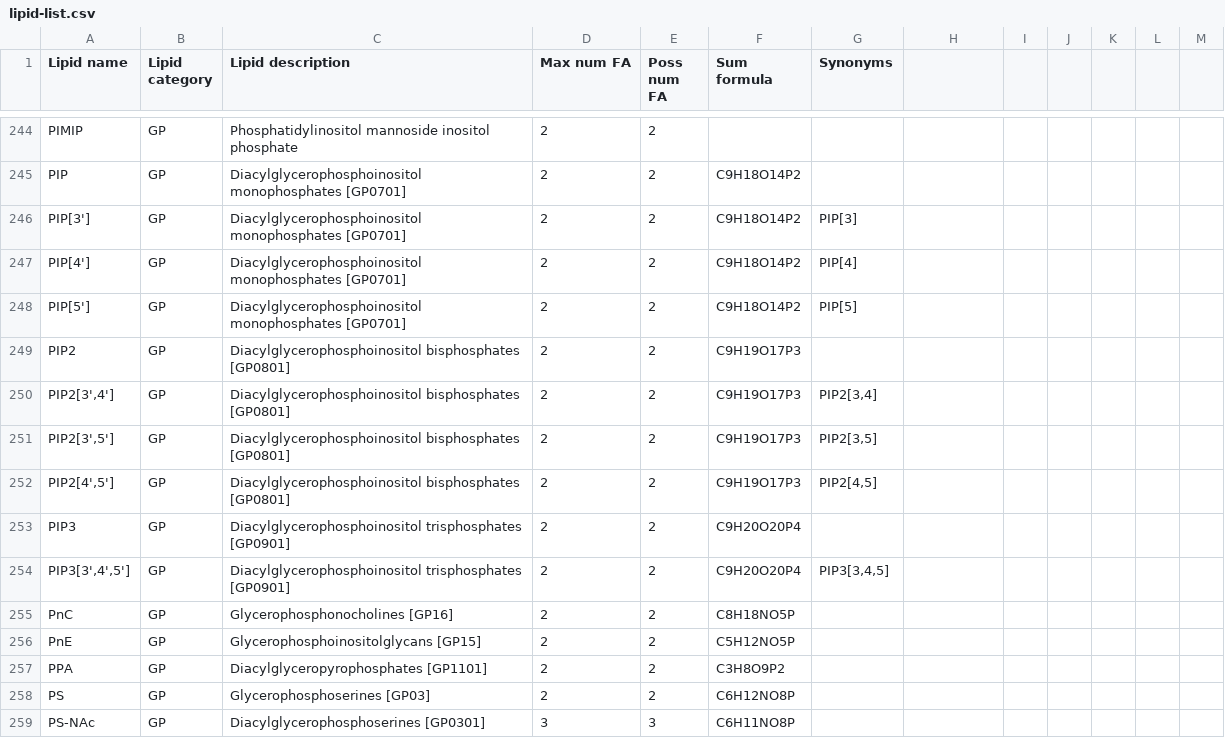
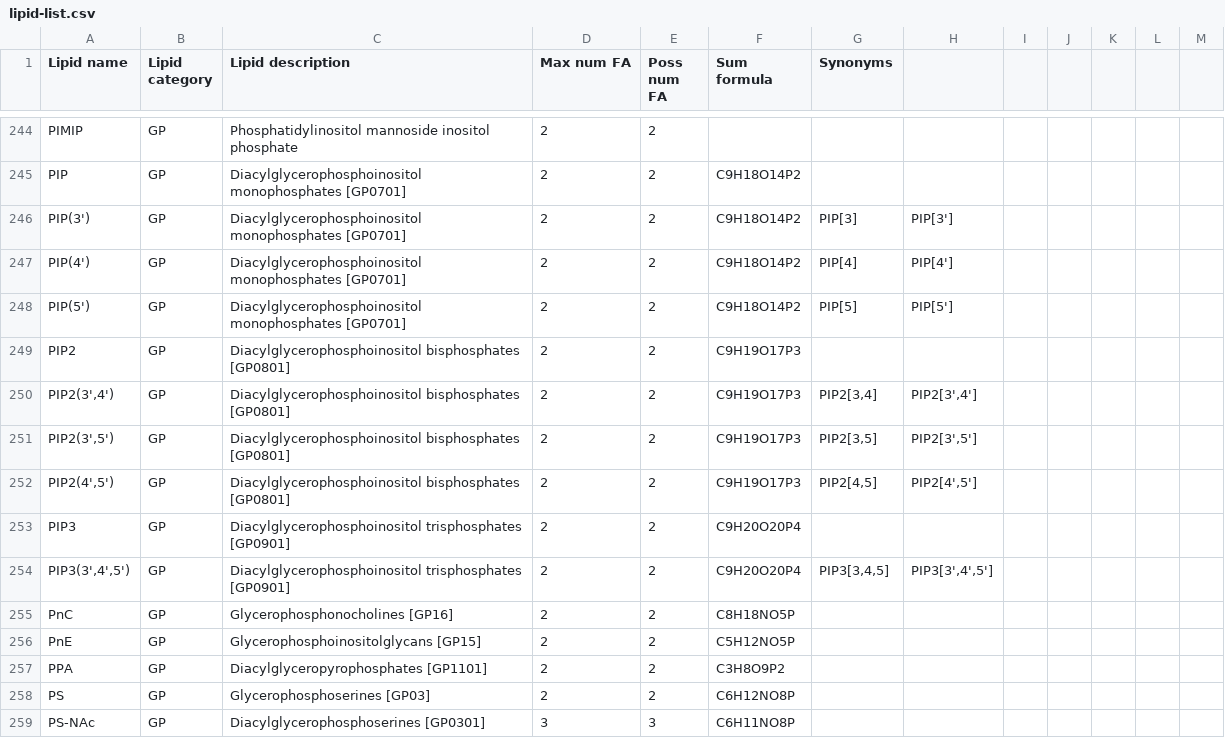
Before and after one commit to lifs-tools/pygoslin, a CSV file: pygoslin/data/goslin/lipid-list.csv, drawn as a sheet; only a part is shown, gaps mark what is left out.

```diff
--- a/pygoslin/data/goslin/lipid-list.csv
+++ b/pygoslin/data/goslin/lipid-list.csv
@@ -245,11 +245,11 @@ PIMIP,GP,Phosphatidylinositol mannoside inositol phosphate,2,2,,,,,,,,
 PIP,GP,Diacylglycerophosphoinositol monophosphates [GP0701],2,2,C9H18O14P2,,,,,,,
-PIP[3'],GP,Diacylglycerophosphoinositol monophosphates [GP0701],2,2,C9H18O14P2,PIP[3],,,,,,
-PIP[4'],GP,Diacylglycerophosphoinositol monophosphates [GP0701],2,2,C9H18O14P2,PIP[4],,,,,,
-PIP[5'],GP,Diacylglycerophosphoinositol monophosphates [GP0701],2,2,C9H18O14P2,PIP[5],,,,,,
+PIP(3'),GP,Diacylglycerophosphoinositol monophosphates [GP0701],2,2,C9H18O14P2,PIP[3],PIP[3'],,,,,
+PIP(4'),GP,Diacylglycerophosphoinositol monophosphates [GP0701],2,2,C9H18O14P2,PIP[4],PIP[4'],,,,,
+PIP(5'),GP,Diacylglycerophosphoinositol monophosphates [GP0701],2,2,C9H18O14P2,PIP[5],PIP[5'],,,,,
 PIP2,GP,Diacylglycerophosphoinositol bisphosphates [GP0801],2,2,C9H19O17P3,,,,,,,
-"PIP2[3',4']",GP,Diacylglycerophosphoinositol bisphosphates [GP0801],2,2,C9H19O17P3,"PIP2[3,4]",,,,,,
-"PIP2[3',5']",GP,Diacylglycerophosphoinositol bisphosphates [GP0801],2,2,C9H19O17P3,"PIP2[3,5]",,,,,,
-"PIP2[4',5']",GP,Diacylglycerophosphoinositol bisphosphates [GP0801],2,2,C9H19O17P3,"PIP2[4,5]",,,,,,
+"PIP2(3',4')",GP,Diacylglycerophosphoinositol bisphosphates [GP0801],2,2,C9H19O17P3,"PIP2[3,4]","PIP2[3',4']",,,,,
+"PIP2(3',5')",GP,Diacylglycerophosphoinositol bisphosphates [GP0801],2,2,C9H19O17P3,"PIP2[3,5]","PIP2[3',5']",,,,,
+"PIP2(4',5')",GP,Diacylglycerophosphoinositol bisphosphates [GP0801],2,2,C9H19O17P3,"PIP2[4,5]","PIP2[4',5']",,,,,
 PIP3,GP,Diacylglycerophosphoinositol trisphosphates [GP0901],2,2,C9H20O20P4,,,,,,,
-"PIP3[3',4',5']",GP,Diacylglycerophosphoinositol trisphosphates [GP0901],2,2,C9H20O20P4,"PIP3[3,4,5]",,,,,,
+"PIP3(3',4',5')",GP,Diacylglycerophosphoinositol trisphosphates [GP0901],2,2,C9H20O20P4,"PIP3[3,4,5]","PIP3[3',4',5']",,,,,
 PnC,GP,Glycerophosphonocholines [GP16],2,2,C8H18NO5P,,,,,,,
```
Also changed, not shown: 4 other files.
